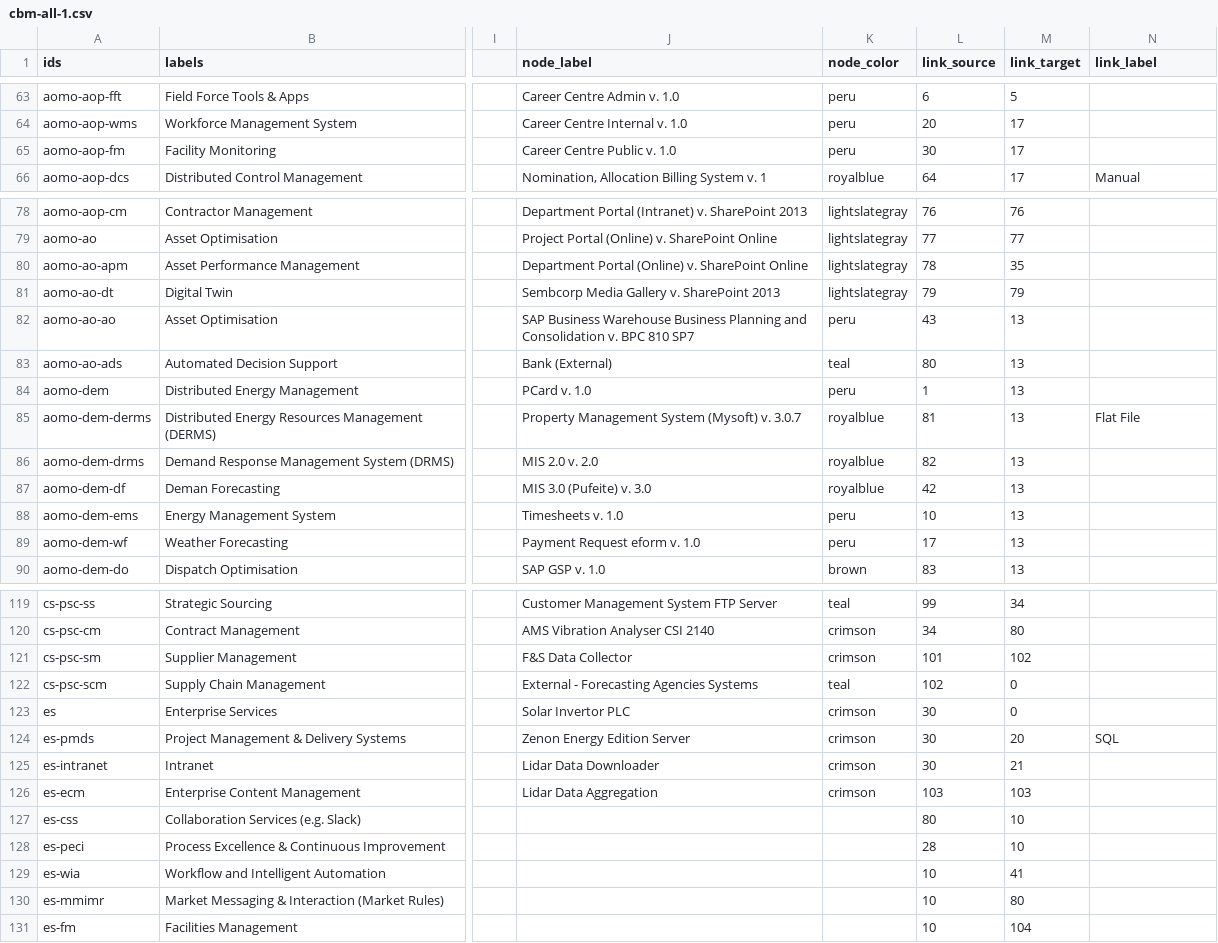
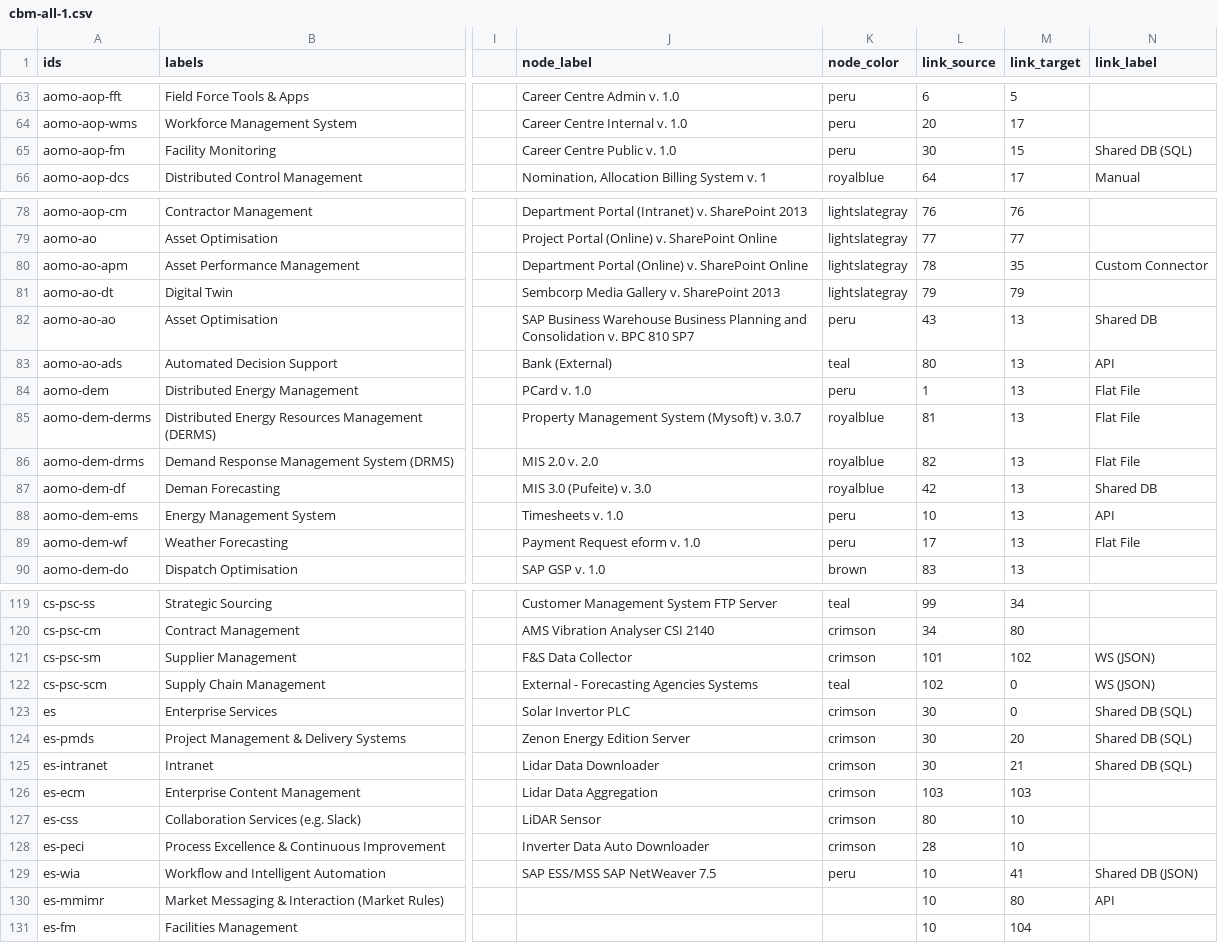
Before and after one commit to nbhogal/testJson, a CSV file: cbm-all-1.csv, drawn as a sheet; only a part is shown, gaps mark what is left out; the diff covers the shown part only; the diff names each change by its address in the sheet, - before the commit and + after, or states it on an @@ line.

```diff
--- a/cbm-all-1.csv
+++ b/cbm-all-1.csv
-M65 (link_target): 17
+M65 (link_target): 15
-N65 (link_label): (empty)
+N65 (link_label): Shared DB (SQL)
-N80 (link_label): (empty)
+N80 (link_label): Custom Connector
-N82 (link_label): (empty)
+N82 (link_label): Shared DB
-N83 (link_label): (empty)
+N83 (link_label): API
-N84 (link_label): (empty)
+N84 (link_label): Flat File
-N86 (link_label): (empty)
+N86 (link_label): Flat File
-N87 (link_label): (empty)
+N87 (link_label): Shared DB
-N88 (link_label): (empty)
+N88 (link_label): API
-N89 (link_label): (empty)
+N89 (link_label): Flat File
-N121:N122 (link_label): (empty)
+N121:N122 (link_label): WS (JSON)
-N123 (link_label): (empty)
+N123 (link_label): Shared DB (SQL)
-N124 (link_label): SQL
+N124 (link_label): Shared DB (SQL)
-N125 (link_label): (empty)
+N125 (link_label): Shared DB (SQL)
-J127 (node_label): (empty)
+J127 (node_label): LiDAR Sensor
-K127:K128 (node_color): (empty)
+K127:K128 (node_color): crimson
-J128 (node_label): (empty)
+J128 (node_label): Inverter Data Auto Downloader
-J129 (node_label): (empty)
+J129 (node_label): SAP ESS/MSS SAP NetWeaver 7.5
-K129 (node_color): (empty)
+K129 (node_color): peru
-N129 (link_label): (empty)
+N129 (link_label): Shared DB (JSON)
-N130 (link_label): (empty)
+N130 (link_label): API
```
Also changed, not shown: 2 added rows and 69 edited cells elsewhere in this file.
